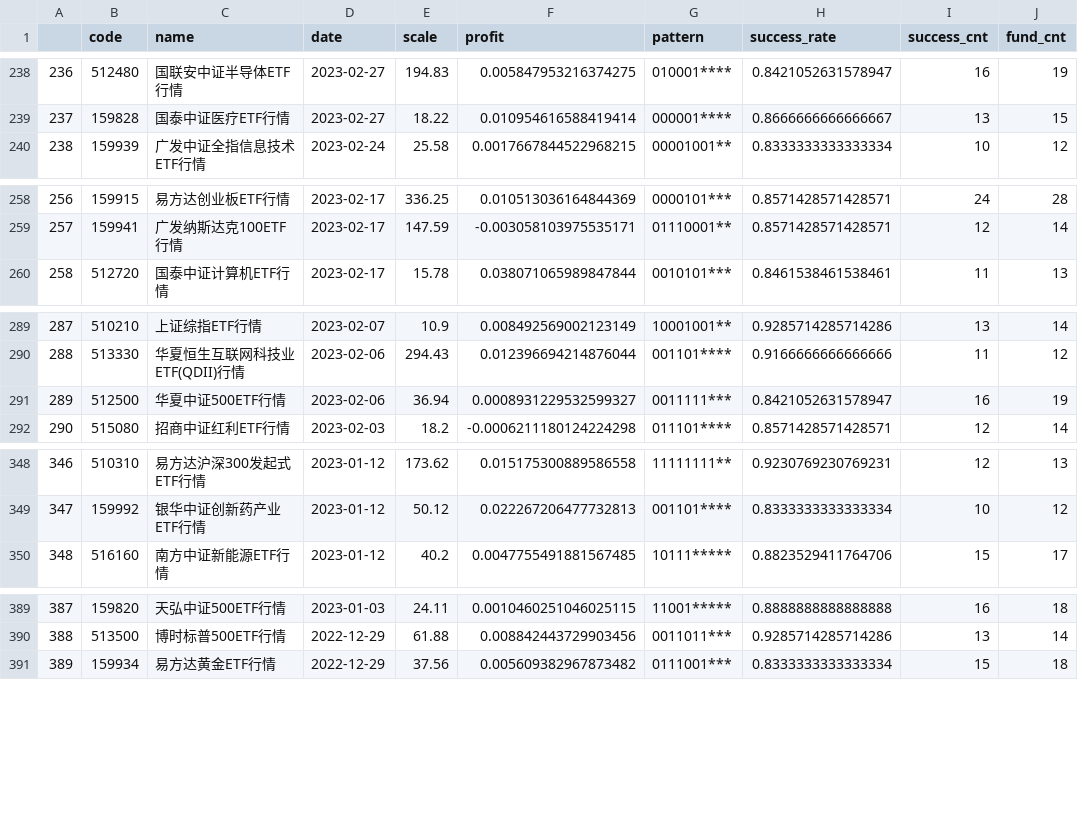
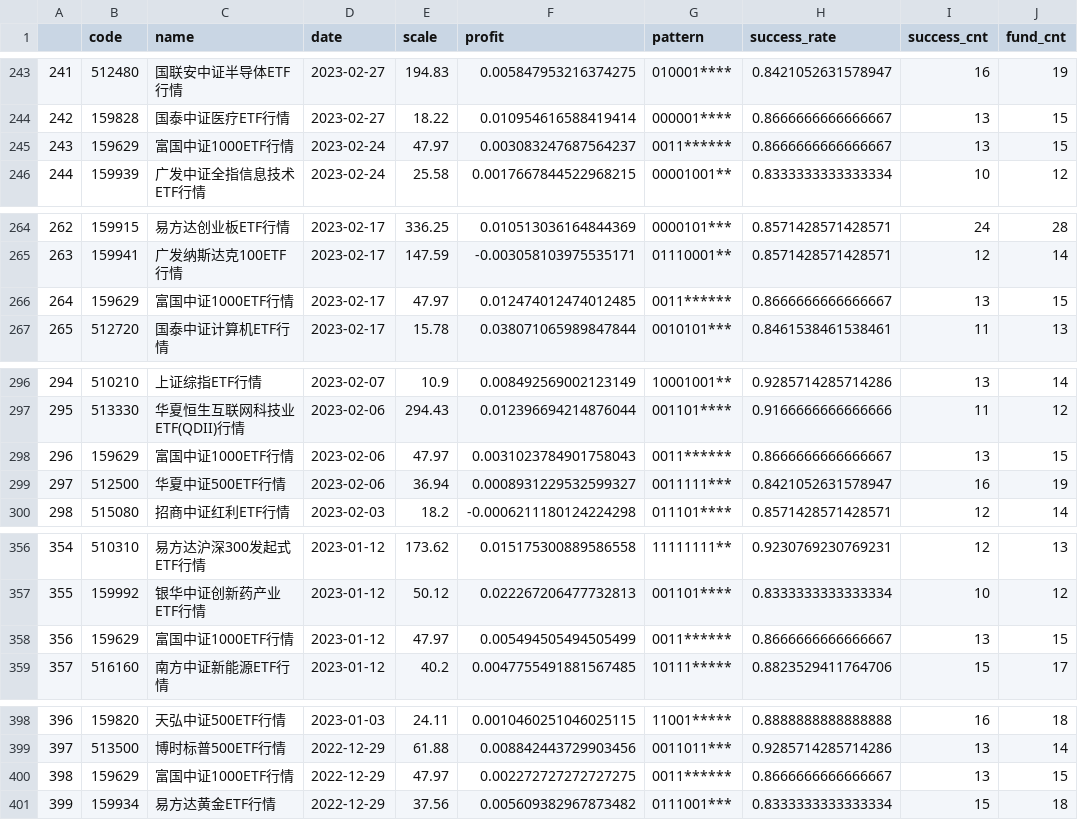
Before and after one commit to zuoxiaolei/qtrade2, a CSV file: data/ads/history_data2.csv, drawn as a sheet; only a part is shown, gaps mark what is left out; the diff covers the shown part only; the diff names each change by its address in the sheet, - before the commit and + after, or states it on an @@ line.

```diff
--- a/data/ads/history_data2.csv
+++ b/data/ads/history_data2.csv
@@ column A renumbered from row 6 down @@
+row 245: 243 | 159629 | 富国中证1000ETF行情 | 2023-02-24 | 47.97 | 0.003083247687564237 | 0011****** | 0.8666666666666667 | 13 | 15
+row 266: 264 | 159629 | 富国中证1000ETF行情 | 2023-02-17 | 47.97 | 0.012474012474012485 | 0011****** | 0.8666666666666667 | 13 | 15
+row 298: 296 | 159629 | 富国中证1000ETF行情 | 2023-02-06 | 47.97 | 0.0031023784901758043 | 0011****** | 0.8666666666666667 | 13 | 15
+row 358: 356 | 159629 | 富国中证1000ETF行情 | 2023-01-12 | 47.97 | 0.005494505494505499 | 0011****** | 0.8666666666666667 | 13 | 15
+row 400: 398 | 159629 | 富国中证1000ETF行情 | 2022-12-29 | 47.97 | 0.002272727272727275 | 0011****** | 0.8666666666666667 | 13 | 15
```
Also changed, not shown: 10 added rows and 3 edited cells elsewhere in this file.
